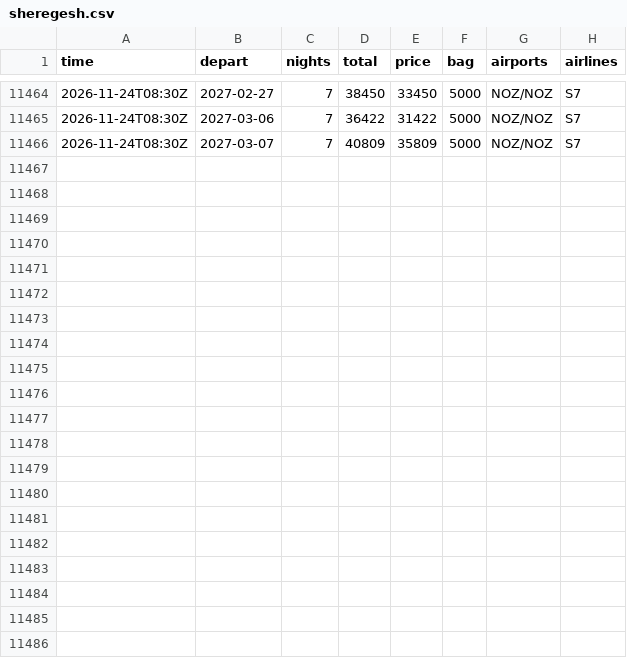
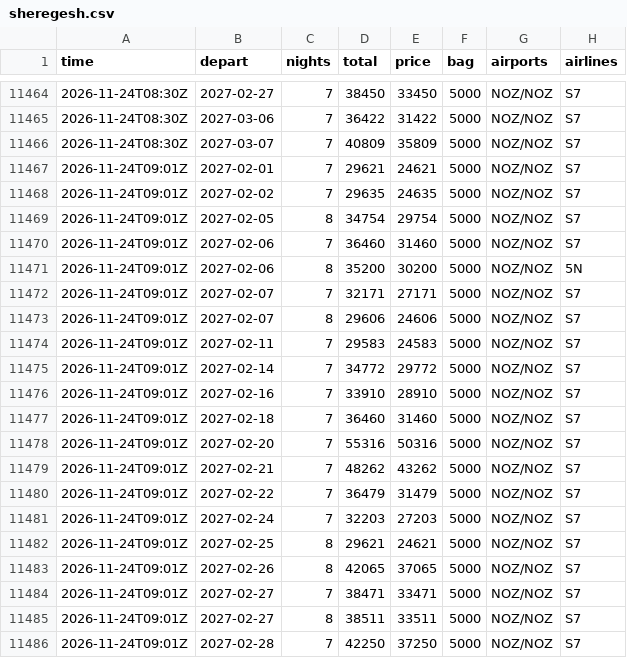
Before and after one commit to JohnLennon000/ski-tickets, a CSV file: docs/data/trips/sheregesh.csv, drawn as a sheet; only a part is shown, gaps mark what is left out.

```diff
--- a/docs/data/trips/sheregesh.csv
+++ b/docs/data/trips/sheregesh.csv
@@ -11466 +11466,21 @@ time,depart,nights,total,price,bag,airports,airlines
 2026-11-24T08:30Z,2027-03-07,7,40809,35809,5000,NOZ/NOZ,S7
+2026-11-24T09:01Z,2027-02-01,7,29621,24621,5000,NOZ/NOZ,S7
+2026-11-24T09:01Z,2027-02-02,7,29635,24635,5000,NOZ/NOZ,S7
+2026-11-24T09:01Z,2027-02-05,8,34754,29754,5000,NOZ/NOZ,S7
+2026-11-24T09:01Z,2027-02-06,7,36460,31460,5000,NOZ/NOZ,S7
+2026-11-24T09:01Z,2027-02-06,8,35200,30200,5000,NOZ/NOZ,5N
+2026-11-24T09:01Z,2027-02-07,7,32171,27171,5000,NOZ/NOZ,S7
+2026-11-24T09:01Z,2027-02-07,8,29606,24606,5000,NOZ/NOZ,S7
+2026-11-24T09:01Z,2027-02-11,7,29583,24583,5000,NOZ/NOZ,S7
+2026-11-24T09:01Z,2027-02-14,7,34772,29772,5000,NOZ/NOZ,S7
+2026-11-24T09:01Z,2027-02-16,7,33910,28910,5000,NOZ/NOZ,S7
+2026-11-24T09:01Z,2027-02-18,7,36460,31460,5000,NOZ/NOZ,S7
+2026-11-24T09:01Z,2027-02-20,7,55316,50316,5000,NOZ/NOZ,S7
+2026-11-24T09:01Z,2027-02-21,7,48262,43262,5000,NOZ/NOZ,S7
+2026-11-24T09:01Z,2027-02-22,7,36479,31479,5000,NOZ/NOZ,S7
+2026-11-24T09:01Z,2027-02-24,7,32203,27203,5000,NOZ/NOZ,S7
+2026-11-24T09:01Z,2027-02-25,8,29621,24621,5000,NOZ/NOZ,S7
+2026-11-24T09:01Z,2027-02-26,8,42065,37065,5000,NOZ/NOZ,S7
+2026-11-24T09:01Z,2027-02-27,7,38471,33471,5000,NOZ/NOZ,S7
+2026-11-24T09:01Z,2027-02-27,8,38511,33511,5000,NOZ/NOZ,S7
+2026-11-24T09:01Z,2027-02-28,7,42250,37250,5000,NOZ/NOZ,S7
```
Also changed, not shown: docs/data/trips/caucasus.csv, docs/data/trips/gorny.csv, 6 other files.
